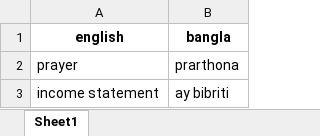
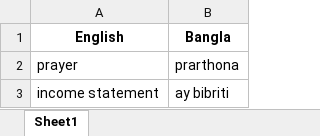
Before and after one commit to NaatiTrainer/naati_trainer, an Excel workbook: Database/addWords.xlsx, sheet Sheet1, drawn as a sheet; values as stored, in another font and other column widths than the file's, no borders; the diff names each change by its address in the sheet, - before the commit and + after, or states it on an @@ line.

```diff
--- a/Database/addWords.xlsx (sheet Sheet1)
+++ b/Database/addWords.xlsx (sheet Sheet1)
-A1: english
+A1: English
-B1: bangla
+B1: Bangla
```
Also changed, not shown: Database/bangla_words.xlsx.
